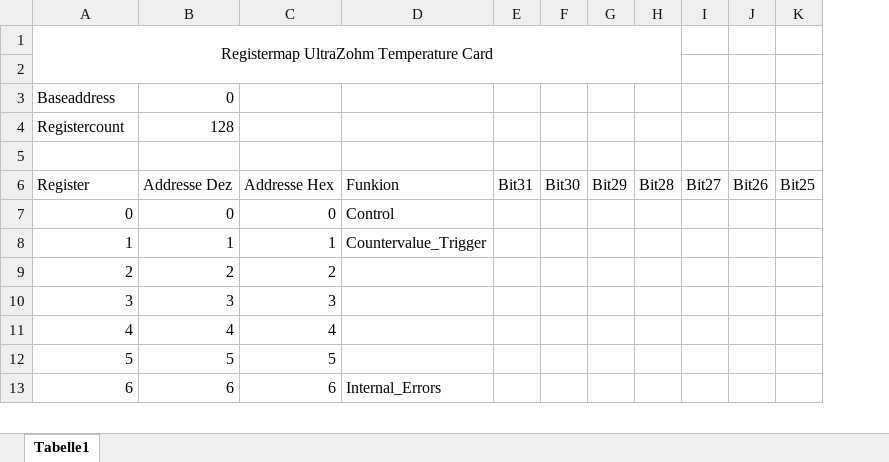
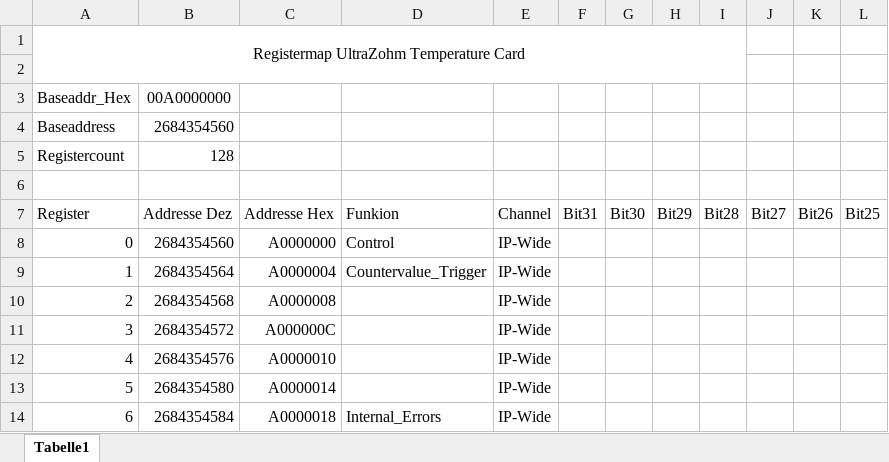
Before and after one commit to ultrazohm/ultrazohm_sw, an Excel workbook: ip_cores/Temperature_Card_Interfrace_V1/Registermap_UZ_TempCard.xlsx, sheet Tabelle1, drawn as a sheet; only a part is shown; values as stored, in another font and other column widths than the file's, no borders; removed rows and columns are numbered as before the commit, all else as after; rows hold the shown columns only; the diff names each change by its address in the sheet, - before the commit and + after, or states it on an @@ line.

Commit message:
First test with the new temperature card. Status: - Plugging in the card dind't blew up the carrier - CPLD-Software is working - Tempcard is working - First tests with 10 PT100 sensors, all Channels are working!!!! implemented two types of senor-wiring (Single 2-Wire with Rsense-Sharing and PT100-Chain)
Next steps:
- Test with more sensors (Diode, NTC and Thermocouple)
- write C-driver

```diff
--- a/ip_cores/Temperature_Card_Interfrace_V1/Registermap_UZ_TempCard.xlsx (sheet Tabelle1)
+++ b/ip_cores/Temperature_Card_Interfrace_V1/Registermap_UZ_TempCard.xlsx (sheet Tabelle1)
-column B, rows 3-13: 0 | 128 |  | Addresse Dez | 0 | 1 | 2 | 3 | 4 | 5 | 6
-column C, rows 6-13: Addresse Hex | 0 | 1 | 2 | 3 | 4 | 5 | 6
+column B, rows 3-14: 00A0000000 | 2684354560 | 128 |  | Addresse Dez | 2684354560 | 2684354564 | 2684354568 | 2684354572 | 2684354576 | 2684354580 | 2684354584
+column C, rows 7-14: Addresse Hex | A0000000 | A0000004 | A0000008 | A000000C | A0000010 | A0000014 | A0000018
+column E, rows 7-14: Channel | IP-Wide | IP-Wide | IP-Wide | IP-Wide | IP-Wide | IP-Wide | IP-Wide
+row 1: Registermap UltraZohm Temperature Card
@@ column A renumbered in row 2 @@
-A1:H2 merged
-row 3: (empty)
+row 3: Baseaddr_Hex | 00A0000000
```
Also changed, not shown: 5 other files.
